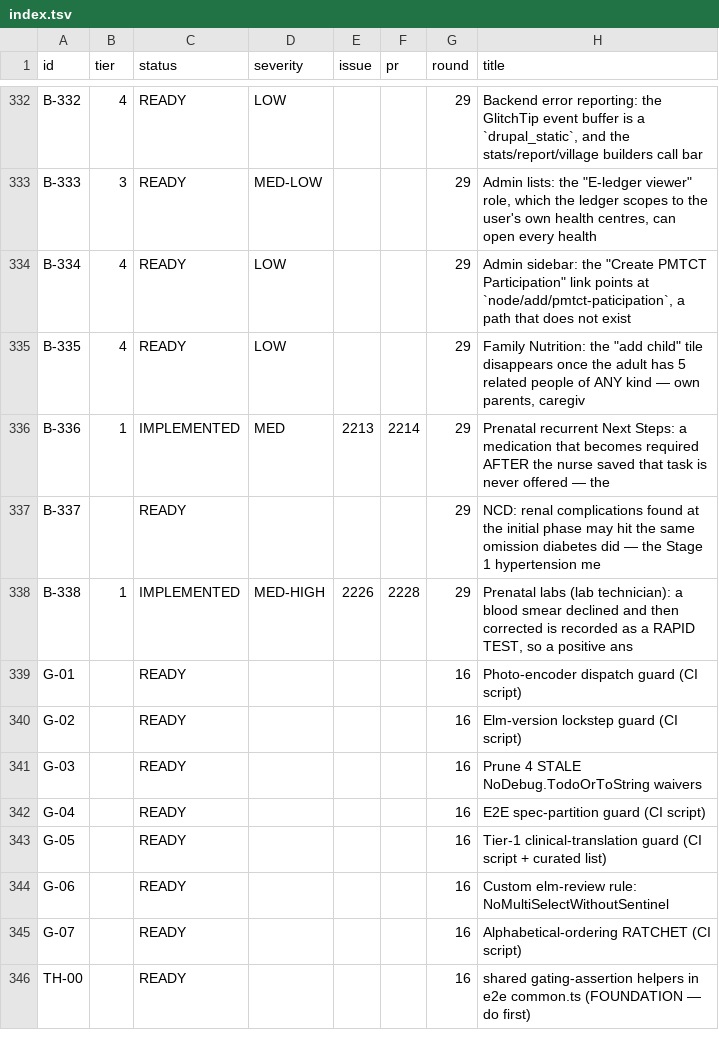
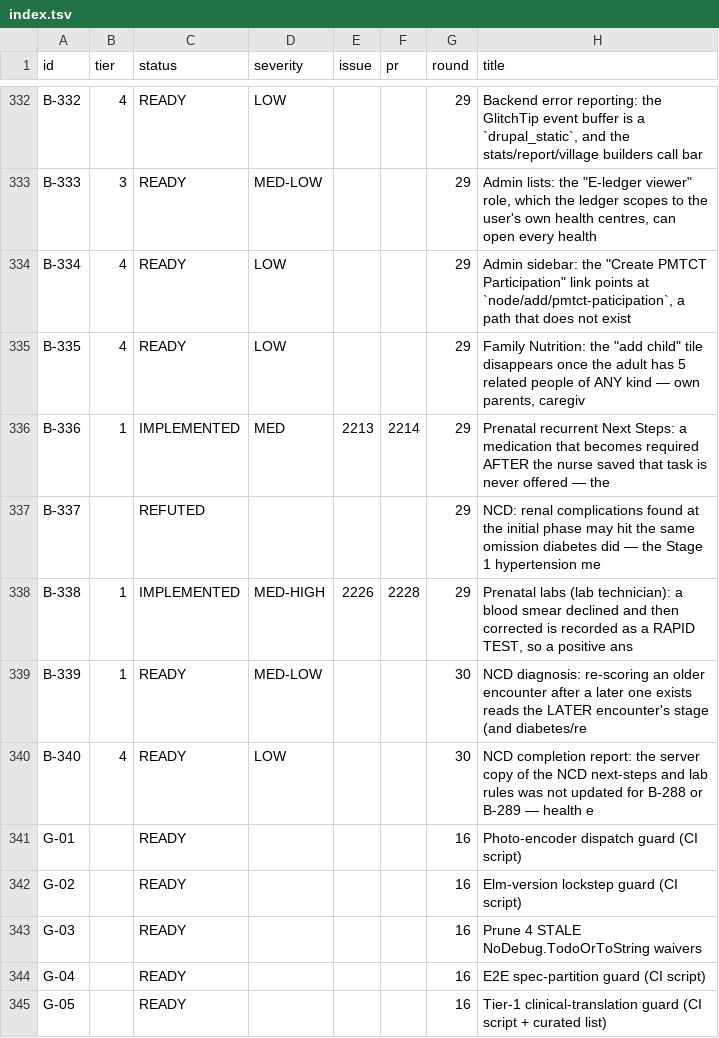
Before and after one commit to TIP-Global-Health/eheza-app, a TSV file: .claude/backlog/index.tsv, drawn as a sheet; only a part is shown, gaps mark what is left out; the shorter side is filled out with more unchanged rows.

```diff
--- a/.claude/backlog/index.tsv
+++ b/.claude/backlog/index.tsv
@@ -336,4 +336,6 @@ B-335	4	READY	LOW			29	Family Nutrition: the "add child" tile disappears once th
 B-336	1	IMPLEMENTED	MED	2213	2214	29	Prenatal recurrent Next Steps: a medication that becomes required AFTER the nurse saved that task is never offered — the
-B-337		READY				29	NCD: renal complications found at the initial phase may hit the same omission diabetes did — the Stage 1 hypertension me
+B-337		REFUTED				29	NCD: renal complications found at the initial phase may hit the same omission diabetes did — the Stage 1 hypertension me
 B-338	1	IMPLEMENTED	MED-HIGH	2226	2228	29	Prenatal labs (lab technician): a blood smear declined and then corrected is recorded as a RAPID TEST, so a positive ans
+B-339	1	READY	MED-LOW			30	NCD diagnosis: re-scoring an older encounter after a later one exists reads the LATER encounter's stage (and diabetes/re
+B-340	4	READY	LOW			30	NCD completion report: the server copy of the NCD next-steps and lab rules was not updated for B-288 or B-289 — health e
 G-01		READY				16	Photo-encoder dispatch guard (CI script)
```
Also changed, not shown: 5 other files.
